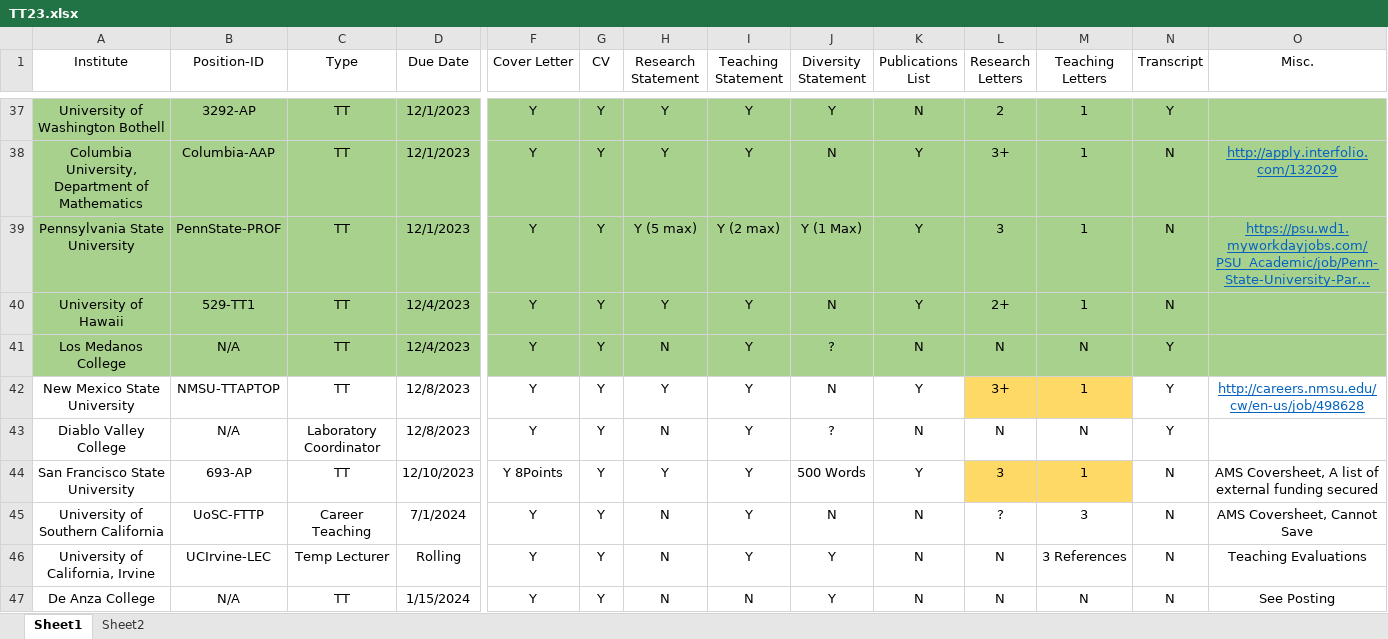
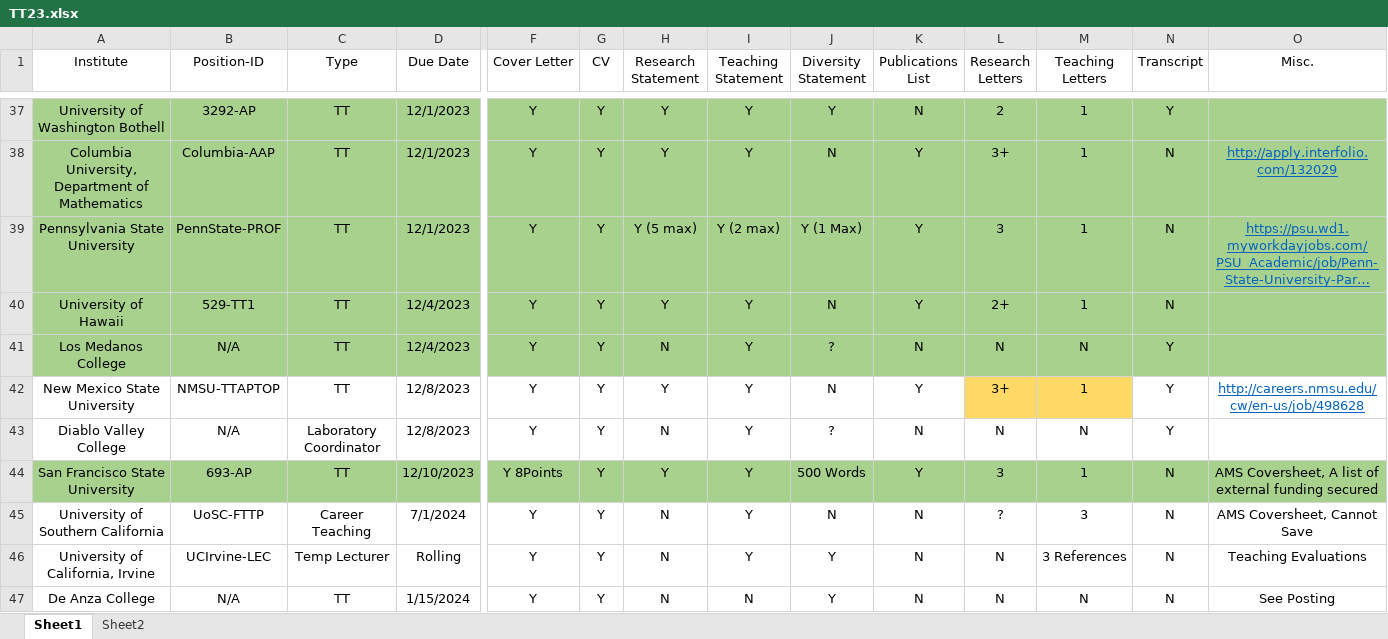
Before and after one commit to julietteBruce/Application-Materials, an Excel workbook: Tenure Track 23-24/TT23.xlsx, sheet Sheet1, drawn as a sheet; only a part is shown, gaps mark what is left out; long unchanged cells end in …; values as stored, in another font and other column widths than the file's, no borders; the diff names each change by its address in the sheet, - before the commit and + after, or states it on an @@ line.

```diff
--- a/Tenure Track 23-24/TT23.xlsx (sheet Sheet1)
+++ b/Tenure Track 23-24/TT23.xlsx (sheet Sheet1)
-A44:D44 fill: none
+A44:D44 fill: #A9D18E
-F44:K44 fill: none
+F44:K44 fill: #A9D18E
-L44:M44 fill: #FFD966
+L44:M44 fill: #A9D18E
-N44:O44 fill: none
+N44:O44 fill: #A9D18E
```
Also changed, not shown: 6 other files.
